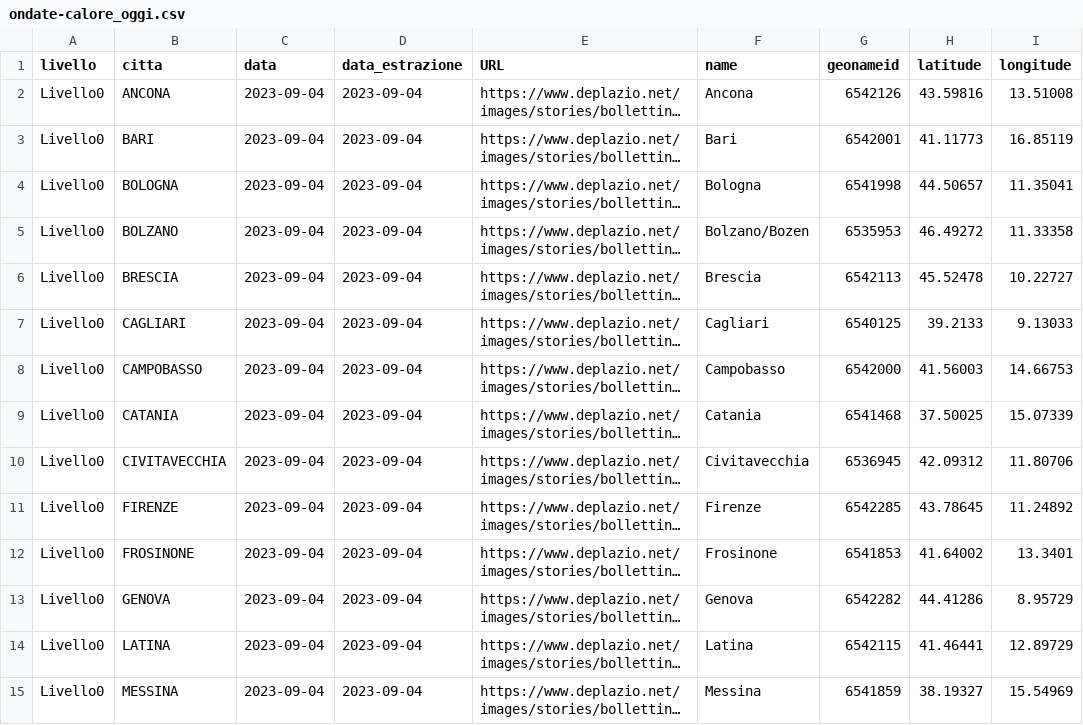
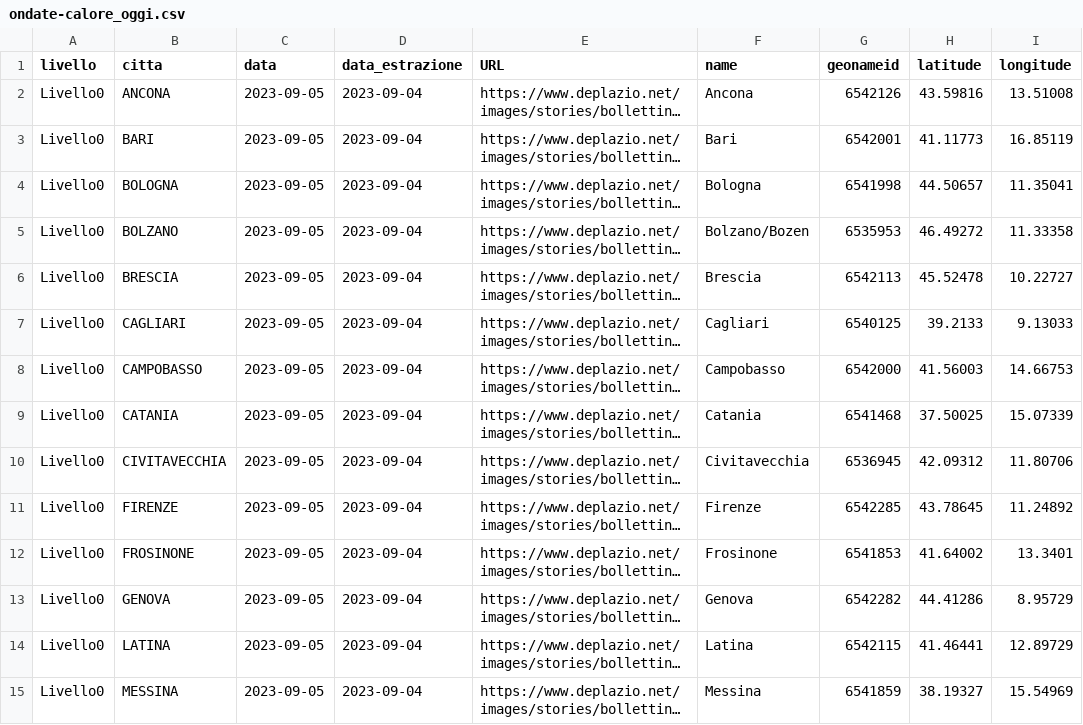
Before and after one commit to ondata/ondate-calore, a CSV file: data/ondate-calore_oggi.csv, drawn as a sheet; only a part is shown; long unchanged cells end in …; the diff covers the shown part only; the diff names each change by its address in the sheet, - before the commit and + after, or states it on an @@ line.

```diff
--- a/data/ondate-calore_oggi.csv
+++ b/data/ondate-calore_oggi.csv
-C2:C15 (data): 2023-09-04
+C2:C15 (data): 2023-09-05
```
Also changed, not shown: 13 edited cells elsewhere in this file, elaborazioni/ondate-calore_oggi.csv.
